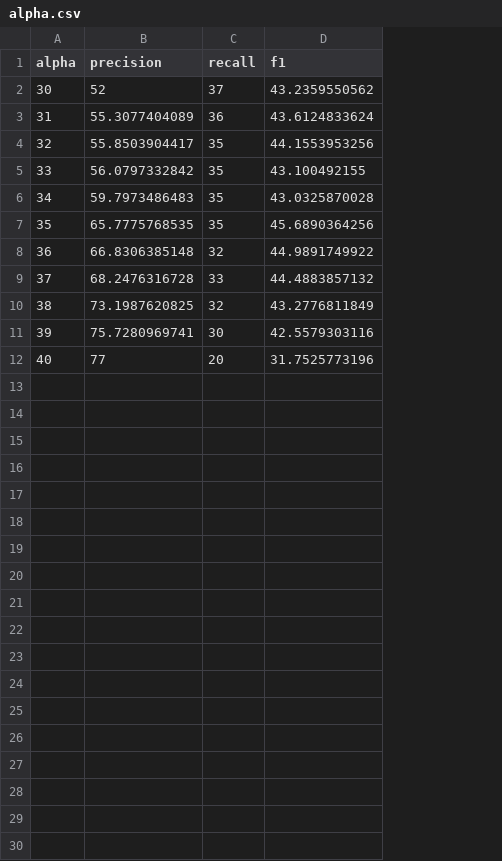
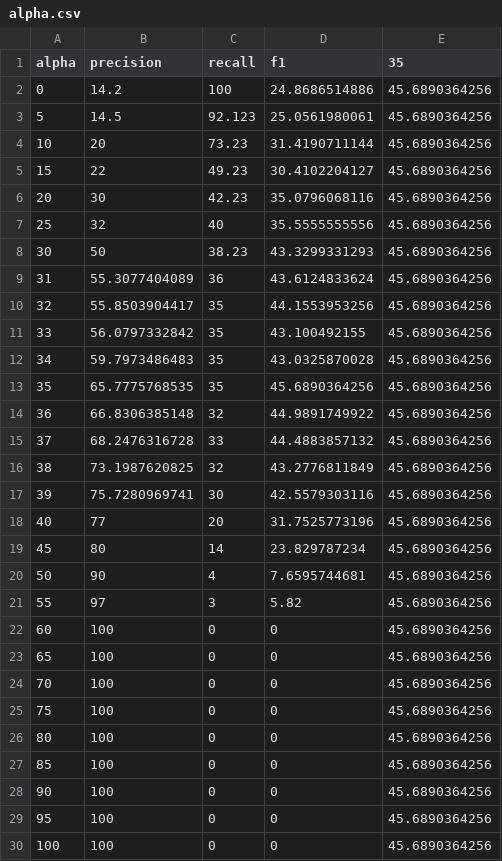
Before and after one commit to MathieuNls/bianca, a CSV file: data/alpha.csv, drawn as a sheet; addresses are those after the commit; the diff names each change by its address in the sheet, - before the commit and + after, or states it on an @@ line.

Commit message:
new alpha figure from 0 to 100%

```diff
--- a/data/alpha.csv
+++ b/data/alpha.csv
+column E (35), rows 8-18: all 45.6890364256
+row 2: 0 | 14.2 | 100 | 24.8686514886 | 45.6890364256
+row 3: 5 | 14.5 | 92.123 | 25.0561980061 | 45.6890364256
+row 4: 10 | 20 | 73.23 | 31.4190711144 | 45.6890364256
+row 5: 15 | 22 | 49.23 | 30.4102204127 | 45.6890364256
+row 6: 20 | 30 | 42.23 | 35.0796068116 | 45.6890364256
+row 7: 25 | 32 | 40 | 35.5555555556 | 45.6890364256
-B8 (precision): 52
+B8 (precision): 50
-C8 (recall): 37
+C8 (recall): 38.23
-D8 (f1): 43.2359550562
+D8 (f1): 43.3299331293
+row 19: 45 | 80 | 14 | 23.829787234 | 45.6890364256
+row 20: 50 | 90 | 4 | 7.6595744681 | 45.6890364256
+row 21: 55 | 97 | 3 | 5.82 | 45.6890364256
+row 22: 60 | 100 | 0 | 0 | 45.6890364256
+row 23: 65 | 100 | 0 | 0 | 45.6890364256
+row 24: 70 | 100 | 0 | 0 | 45.6890364256
+row 25: 75 | 100 | 0 | 0 | 45.6890364256
+row 26: 80 | 100 | 0 | 0 | 45.6890364256
+row 27: 85 | 100 | 0 | 0 | 45.6890364256
+row 28: 90 | 100 | 0 | 0 | 45.6890364256
+row 29: 95 | 100 | 0 | 0 | 45.6890364256
+row 30: 100 | 100 | 0 | 0 | 45.6890364256
```
Also changed, not shown: 3 other files.
